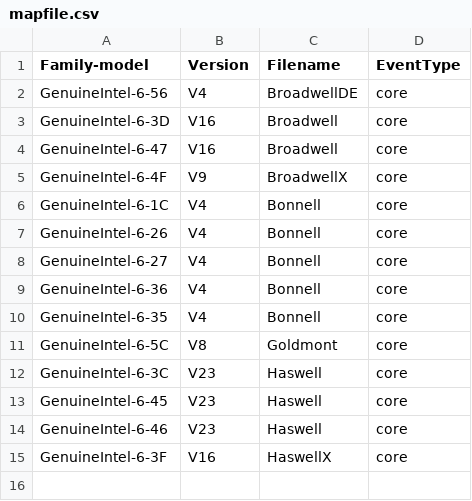
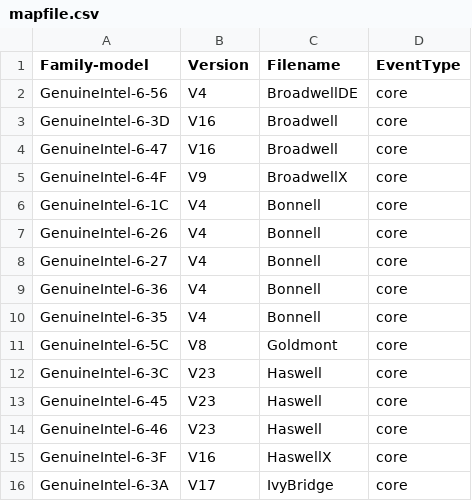
Before and after one commit to kernelorg-mirror/linux_kernel_git_ak_linux-misc, a CSV file: tools/perf/pmu-events/arch/x86/mapfile.csv, drawn as a sheet.

Commit message:
perf, tools: Add IvyBridge V17 event file
Add a Intel event file for perf.

Signed-off-by: Andi Kleen <ak@linux.intel.com>

```diff
--- a/tools/perf/pmu-events/arch/x86/mapfile.csv
+++ b/tools/perf/pmu-events/arch/x86/mapfile.csv
@@ -15 +15,2 @@ GenuineIntel-6-46,V23,Haswell,core
 GenuineIntel-6-3F,V16,HaswellX,core
+GenuineIntel-6-3A,V17,IvyBridge,core
```
Also changed, not shown: 7 other files.
